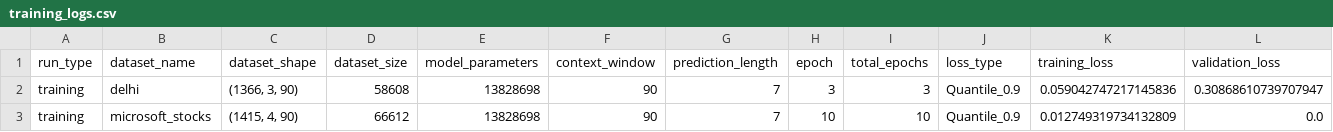
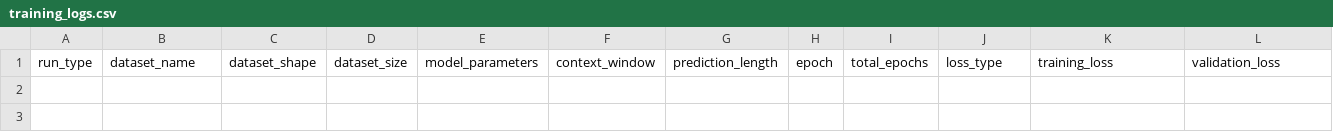
Before and after one commit to amaurydelille/tana-forecast, a CSV file: src/logs/training_logs.csv, drawn as a sheet; only a part is shown; rows hold the shown columns only; the diff names each change by its address in the sheet, - before the commit and + after, or states it on an @@ line.

```diff
--- a/src/logs/training_logs.csv
+++ b/src/logs/training_logs.csv
-row 2: training | delhi | (1366, 3, 90) | 58608 | 13828698 | 90 | 7 | 3 | 3 | Quantile_0.9 | 0.059042747217145836 | 0.30868610739707947
-row 3: training | microsoft_stocks | (1415, 4, 90) | 66612 | 13828698 | 90 | 7 | 10 | 10 | Quantile_0.9 | 0.012749319734132809 | 0.0
```
Also changed, not shown: 2 other files.
